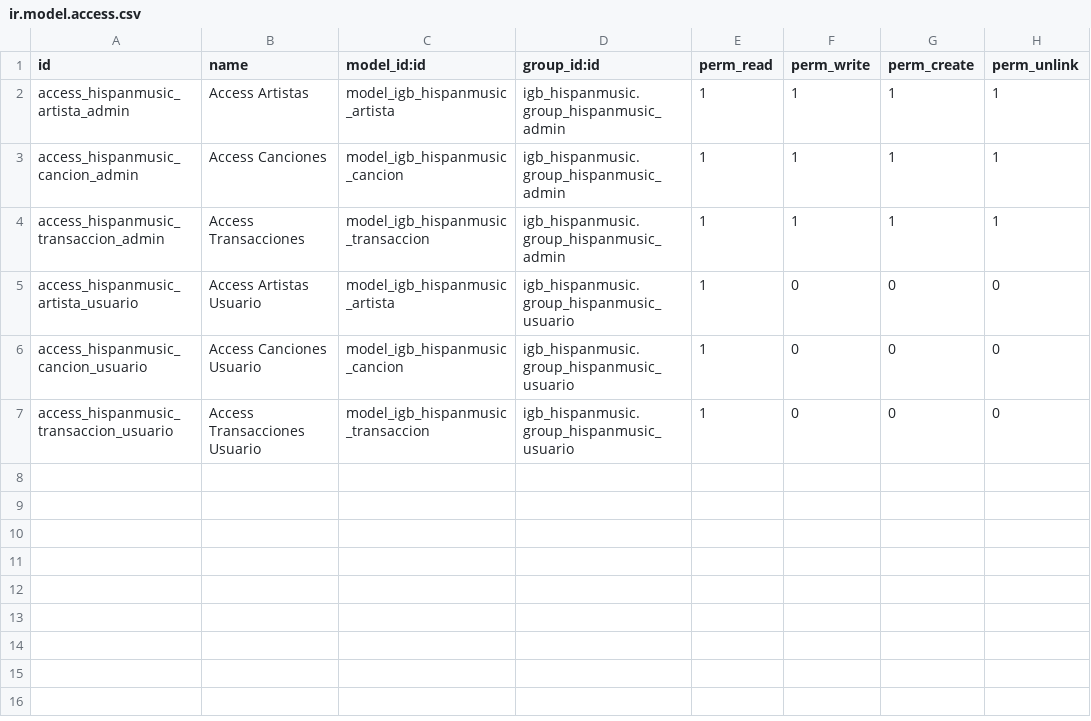
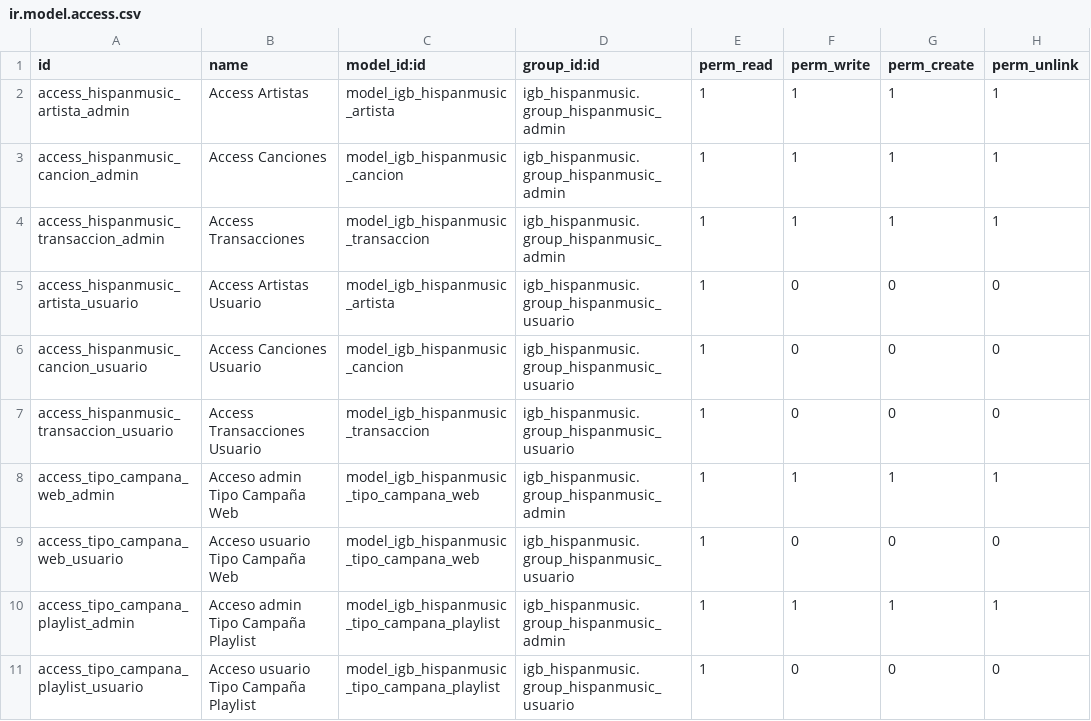
Before and after one commit to barrasadev/CRM-hspnmsc, a CSV file: odoo/addons/igb_hispanmusic/security/ir.model.access.csv, drawn as a sheet; the diff names each change by its address in the sheet, - before the commit and + after, or states it on an @@ line.

Commit message:
fix: campañas working

```diff
--- a/odoo/addons/igb_hispanmusic/security/ir.model.access.csv
+++ b/odoo/addons/igb_hispanmusic/security/ir.model.access.csv
+row 8: access_tipo_campana_web_admin | Acceso admin Tipo Campaña Web | model_igb_hispanmusic_tipo_campana_web | igb_hispanmusic.group_hispanmusic_admin | 1 | 1 | 1 | 1
+row 9: access_tipo_campana_web_usuario | Acceso usuario Tipo Campaña Web | model_igb_hispanmusic_tipo_campana_web | igb_hispanmusic.group_hispanmusic_usuario | 1 | 0 | 0 | 0
+row 10: access_tipo_campana_playlist_admin | Acceso admin Tipo Campaña Playlist | model_igb_hispanmusic_tipo_campana_playlist | igb_hispanmusic.group_hispanmusic_admin | 1 | 1 | 1 | 1
+row 11: access_tipo_campana_playlist_usuario | Acceso usuario Tipo Campaña Playlist | model_igb_hispanmusic_tipo_campana_playlist | igb_hispanmusic.group_hispanmusic_usuario | 1 | 0 | 0 | 0
```
Also changed, not shown: 3 other files.
